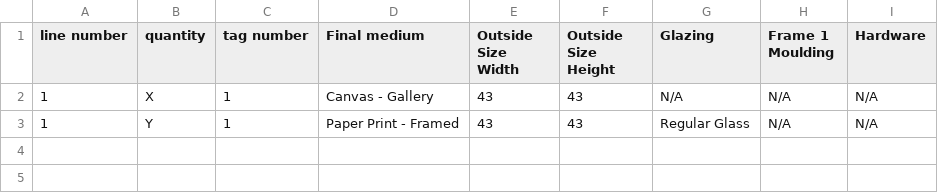
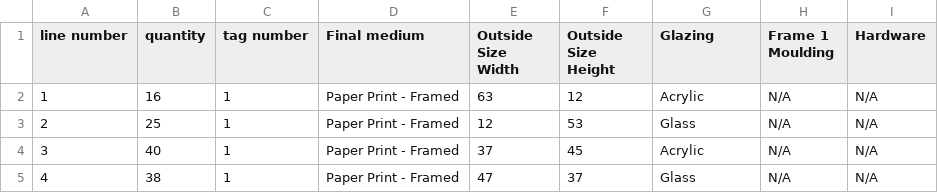
Before and after one commit to cse4504-fl25-1-wustl/team-project-4504-xiaoyu-deyuan-jiaxi, a CSV file: app/input.csv, drawn as a sheet.

```diff
--- a/app/input.csv
+++ b/app/input.csv
@@ -1,3 +1,5 @@
 line number, quantity, tag number, Final medium, Outside Size Width, Outside Size Height, Glazing, Frame 1 Moulding, Hardware
-1, X, 1, Canvas - Gallery, 43, 43, N/A, N/A, N/A
-1, Y, 1, Paper Print - Framed, 43, 43, Regular Glass, N/A, N/A
+1,16,1, Paper Print - Framed,63,12,Acrylic, N/A, N/A
+2,25,1, Paper Print - Framed,12,53,Glass, N/A, N/A
+3,40,1, Paper Print - Framed,37,45,Acrylic, N/A, N/A
+4,38,1, Paper Print - Framed,47,37,Glass, N/A, N/A
```
Also changed, not shown: input.csv, 9 other files.
